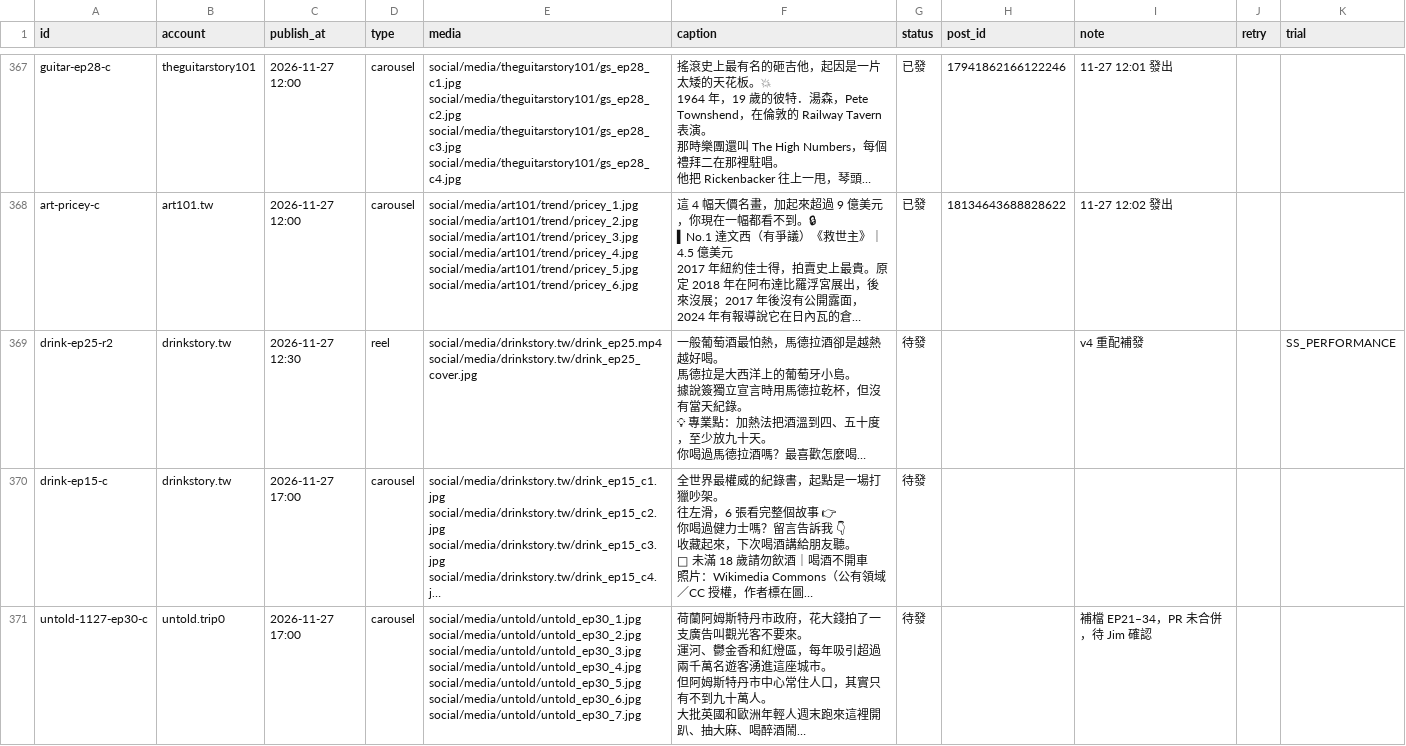
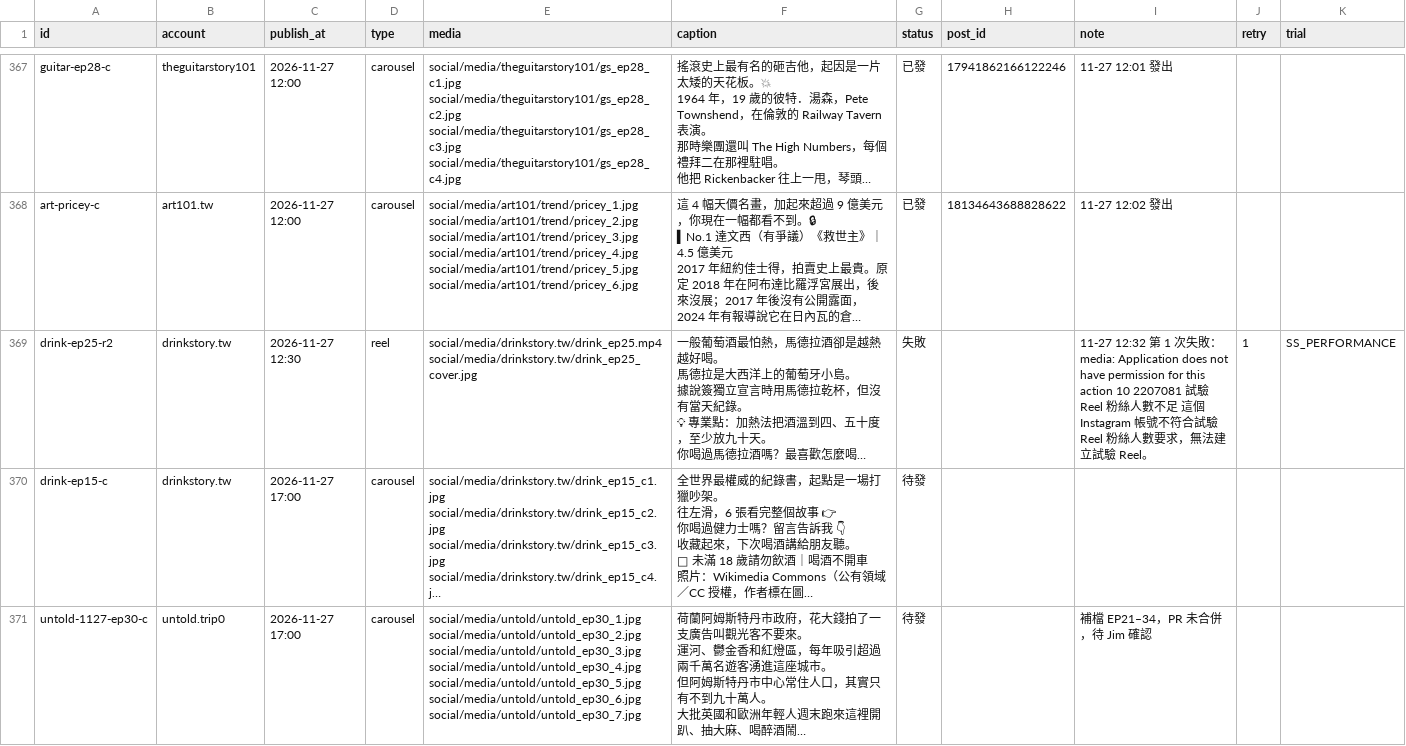
Before and after one commit to jay0916746661/jimframe-site, a CSV file: tools/meta-poster/ig_queue.csv, drawn as a sheet; only a part is shown, gaps mark what is left out; long unchanged cells end in …; the diff covers the shown part only; the diff names each change by its address in the sheet, - before the commit and + after, or states it on an @@ line.

Commit message:
IG 發文結果 2026-11-27 04:32

```diff
--- a/tools/meta-poster/ig_queue.csv
+++ b/tools/meta-poster/ig_queue.csv
-G369 (status): 待發
+G369 (status): 失敗
-I369 (note): v4 重配補發
+I369 (note): 11-27 12:32 第 1 次失敗：media: Application does not have permission for this action 10 2207081 試驗 Reel 粉絲人數不足 這個 Instagram 帳號不符合試驗 Reel 粉絲人數要求，無法建立試驗 Reel。
-J369 (retry): (empty)
+J369 (retry): 1
```
Also changed, not shown: 3 edited cells elsewhere in this file.
